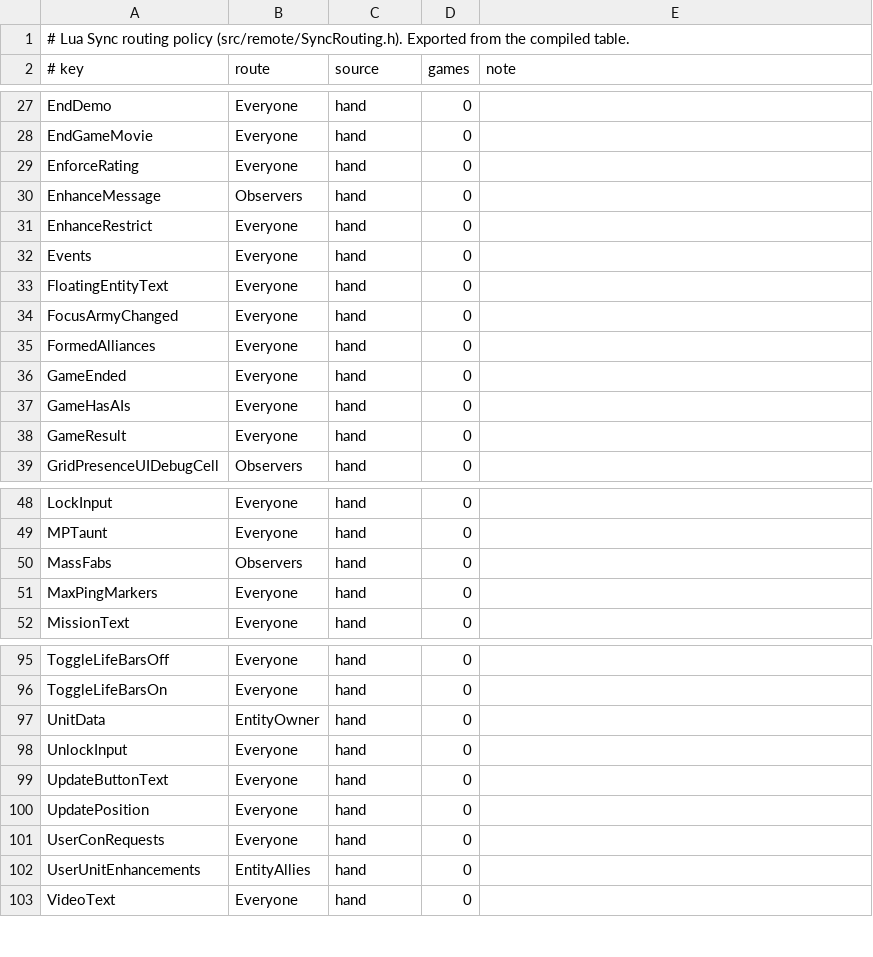
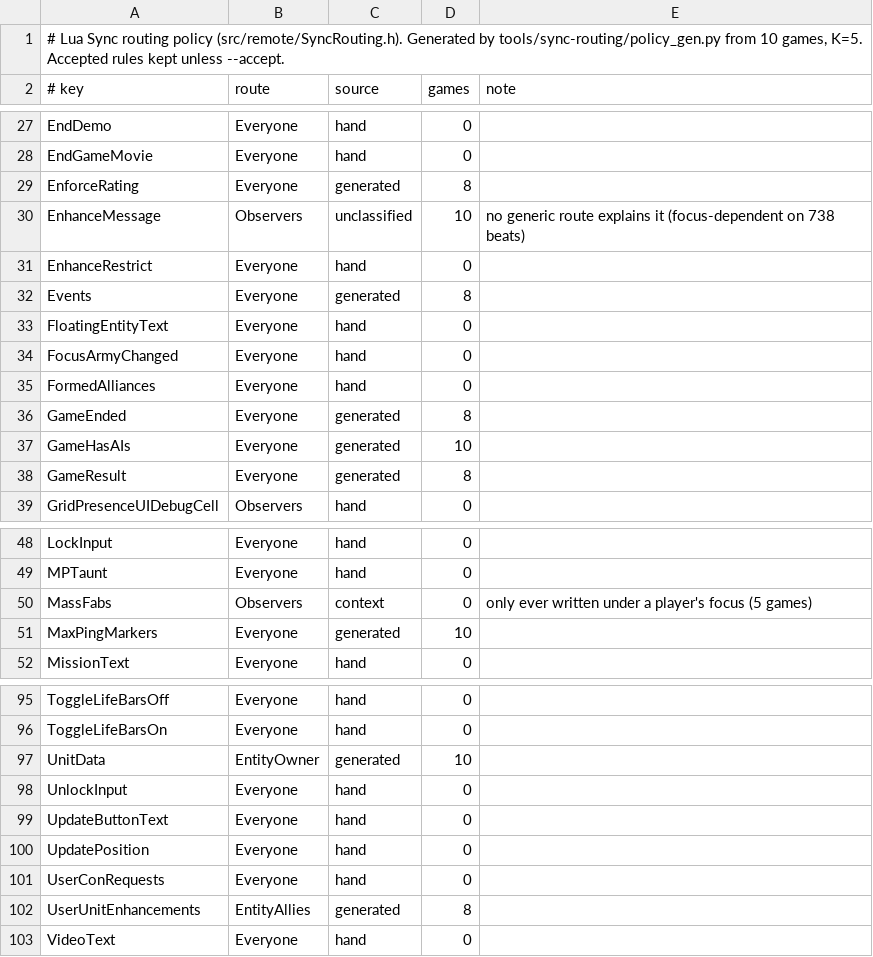
Before and after one commit to Draiget/faf-re, a TSV file: tools/sync-routing/policy/3835.tsv, drawn as a sheet; only a part is shown, gaps mark what is left out; the diff covers the shown part only.

Commit message:
feat(tools): the generated Sync policy runs on a server as it is, and the accepted policies are confirmed by 24 and 10 real games
The generated policy now keeps the routes that have code of their own (Score, Reclaim, chat and the like) from the accepted policy, so a server can run it with --sync-policy. The function list follows Lua blocks to find the function a write is in, and finds threads by the brain field they are kept in, the callbacks the router runs per view, and the functions it runs under each view's focus. Strings that print a Lua table's address no longer count as a difference, and a key that is only ever an empty table counts as not seen.

The accepted policies of game versions 3840 and 3835 now say which rules real games confirmed: 24 games of 3840 and 10 of 3835, each played at focus -1 and focused on every army. 12 rules of 3840 and 11 of 3835 are confirmed by five games or more; no route changes. The review reports next to them list what the generator would change and why: SharePaintingBrushStroke and DiplomacyAnnouncement copies written at focus -1 reach only some players in lockstep, and Voice cues written at focus -1 (missile launch, map voice-overs) reach every player in lockstep but observers only here. Those stay as they are until reviewed.

Checked: 18 Python tests, all 65 remote GoogleTests; with the generated policy, 4 server scenarios and 8 replays through the spy showed 0 keys or ids outside their audience and 0 checksum mismatches.

```diff
--- a/tools/sync-routing/policy/3835.tsv
+++ b/tools/sync-routing/policy/3835.tsv
@@ -1,2 +1,2 @@
-# Lua Sync routing policy (src/remote/SyncRouting.h). Exported from the compiled table.
+# Lua Sync routing policy (src/remote/SyncRouting.h). Generated by tools/sync-routing/policy_gen.py from 10 games, K=5. Accepted rules kept unless --accept.
 # key	route	source	games	note
@@ -28,6 +28,6 @@ EndDemo	Everyone	hand	0
 EndGameMovie	Everyone	hand	0
-EnforceRating	Everyone	hand	0
-EnhanceMessage	Observers	hand	0
+EnforceRating	Everyone	generated	8
+EnhanceMessage	Observers	unclassified	10	no generic route explains it (focus-dependent on 738 beats)
 EnhanceRestrict	Everyone	hand	0
-Events	Everyone	hand	0
+Events	Everyone	generated	8
 FloatingEntityText	Everyone	hand	0
@@ -35,5 +35,5 @@ FocusArmyChanged	Everyone	hand	0
 FormedAlliances	Everyone	hand	0
-GameEnded	Everyone	hand	0
-GameHasAIs	Everyone	hand	0
-GameResult	Everyone	hand	0
+GameEnded	Everyone	generated	8
+GameHasAIs	Everyone	generated	10
+GameResult	Everyone	generated	8
 GridPresenceUIDebugCell	Observers	hand	0
@@ -49,4 +49,4 @@ LockInput	Everyone	hand	0
 MPTaunt	Everyone	hand	0
-MassFabs	Observers	hand	0
-MaxPingMarkers	Everyone	hand	0
+MassFabs	Observers	context	0	only ever written under a player's focus (5 games)
+MaxPingMarkers	Everyone	generated	10
 MissionText	Everyone	hand	0
@@ -96,3 +96,3 @@ ToggleLifeBarsOff	Everyone	hand	0
 ToggleLifeBarsOn	Everyone	hand	0
-UnitData	EntityOwner	hand	0
+UnitData	EntityOwner	generated	10
 UnlockInput	Everyone	hand	0
@@ -101,3 +101,3 @@ UpdatePosition	Everyone	hand	0
 UserConRequests	Everyone	hand	0
-UserUnitEnhancements	EntityAllies	hand	0
+UserUnitEnhancements	EntityAllies	generated	8
 VideoText	Everyone	hand	0
```
Also changed, not shown: 9 edited cells elsewhere in this file, tools/sync-routing/policy/3840.tsv, 4 other files.
